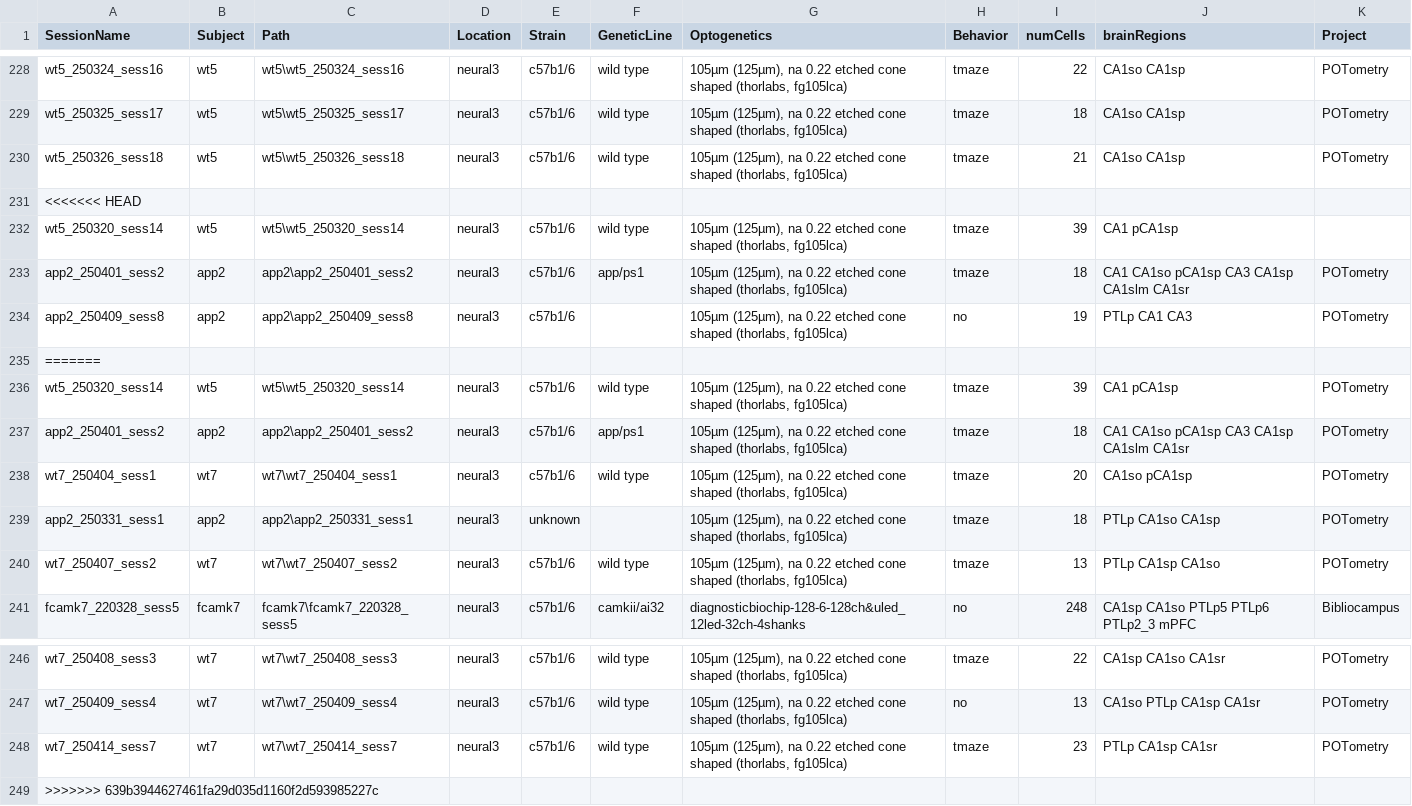
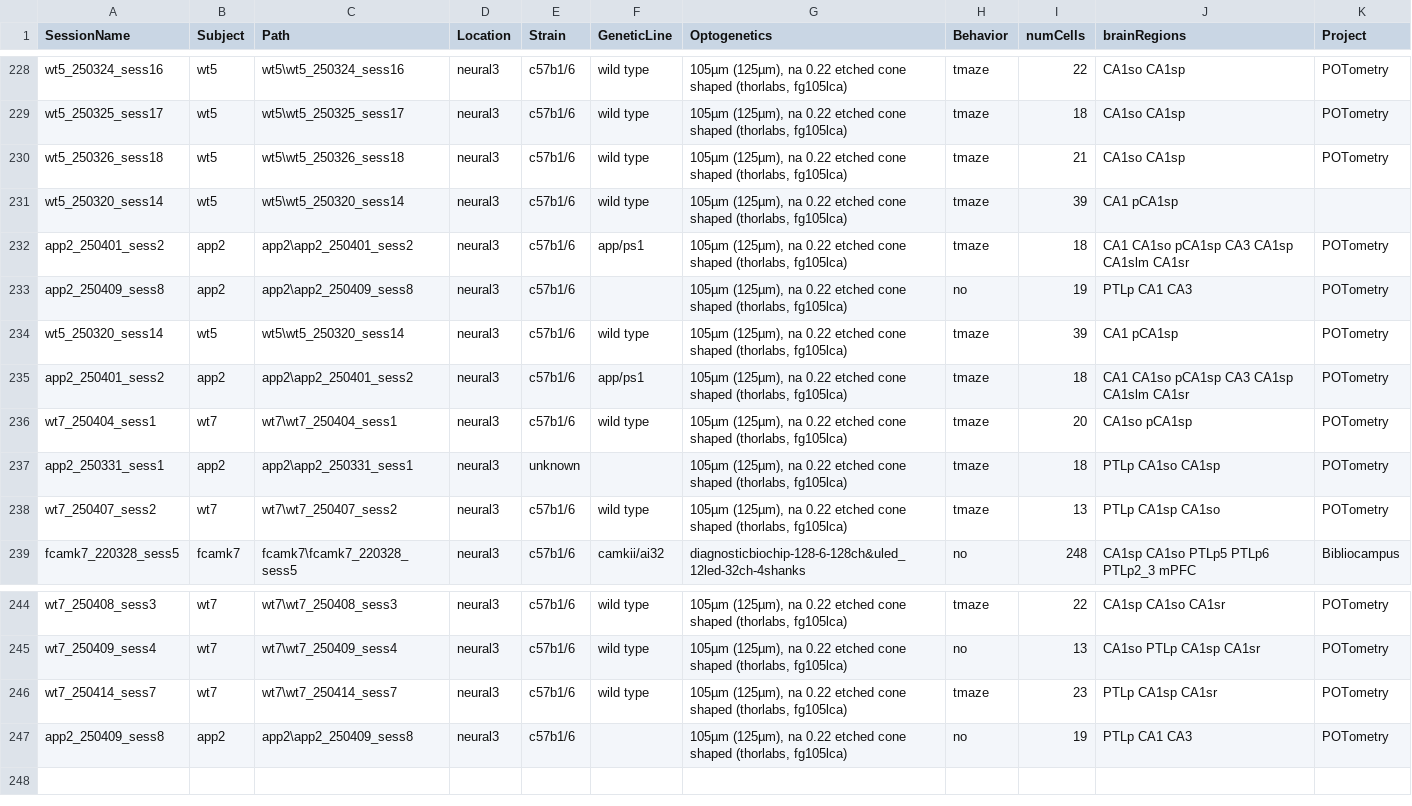
Before and after one commit to neucomplab/HippoCookBook, a CSV file: indexedSessions.csv, drawn as a sheet; only a part is shown, gaps mark what is left out; removed rows and columns are numbered as before the commit, all else as after; the diff names each change by its address in the sheet, - before the commit and + after, or states it on an @@ line.

Commit message:
changes

```diff
--- a/indexedSessions.csv
+++ b/indexedSessions.csv
-row 231: <<<<<<< HEAD
-row 235: =======
-row 249: >>>>>>> 639b3944627461fa29d035d1160f2d593985227c
+row 247: app2_250409_sess8 | app2 | app2\app2_250409_sess8 | neural3 | c57b1/6 |  | 105µm (125µm), na 0.22 etched cone shaped (thorlabs, fg105lca) | no | 19 | PTLp CA1 CA3 | POTometry
```
